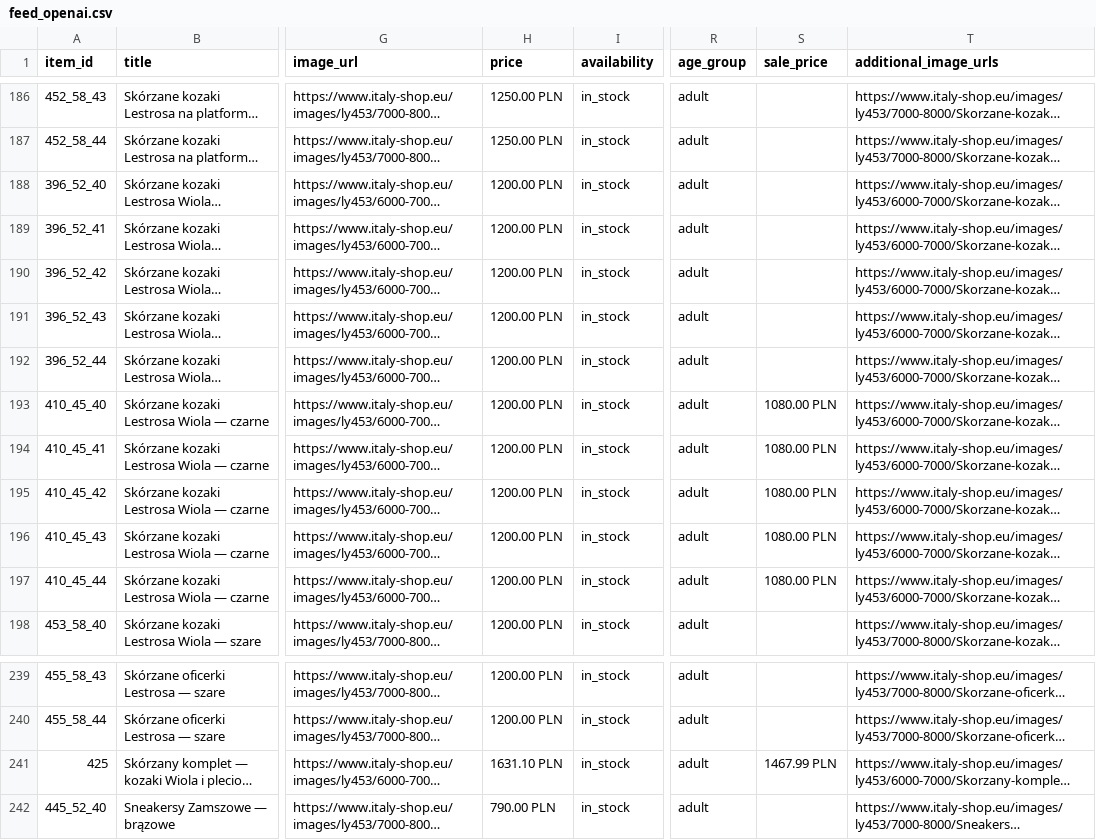
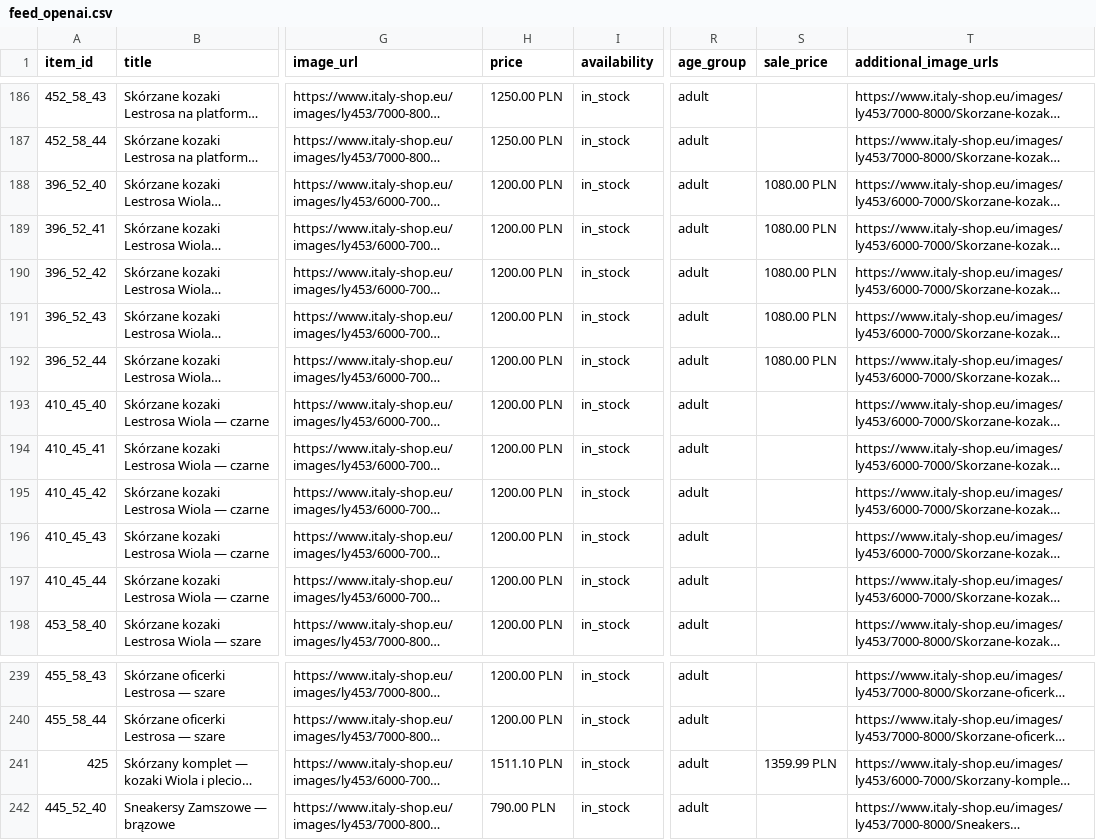
Before and after one commit to ANedbalski/italy-shop-feed-public, a CSV file: feed_openai.csv, drawn as a sheet; only a part is shown, gaps mark what is left out; long unchanged cells end in …; the diff names each change by its address in the sheet, - before the commit and + after, or states it on an @@ line.

Commit message:
Feed update 2026-10-08 09:38

```diff
--- a/feed_openai.csv
+++ b/feed_openai.csv
-S188:S192 (sale_price): (empty)
+S188:S192 (sale_price): 1080.00 PLN
-S193:S197 (sale_price): 1080.00 PLN
+S193:S197 (sale_price): (empty)
-H241 (price): 1631.10 PLN
+H241 (price): 1511.10 PLN
-S241 (sale_price): 1467.99 PLN
+S241 (sale_price): 1359.99 PLN
```
Also changed, not shown: feed_openai.tsv, 2 other files.
